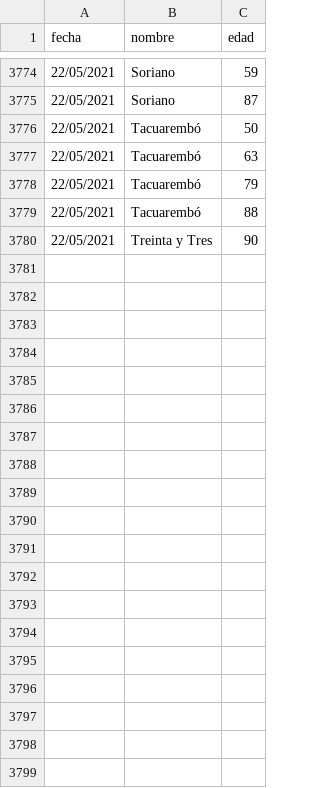
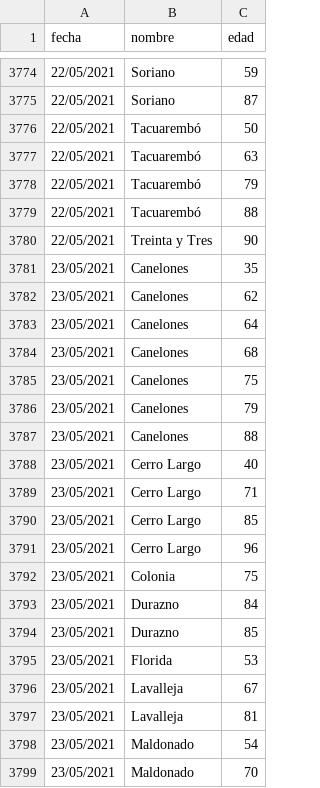
Before and after one commit to lscasso/covid, a CSV file: estadisticasUY_fallecimientos.csv, drawn as a sheet; only a part is shown, gaps mark what is left out; the diff covers the shown part only; the diff names each change by its address in the sheet, - before the commit and + after, or states it on an @@ line.

```diff
--- a/estadisticasUY_fallecimientos.csv
+++ b/estadisticasUY_fallecimientos.csv
+row 3781: 23/05/2021 | Canelones | 35
+row 3782: 23/05/2021 | Canelones | 62
+row 3783: 23/05/2021 | Canelones | 64
+row 3784: 23/05/2021 | Canelones | 68
+row 3785: 23/05/2021 | Canelones | 75
+row 3786: 23/05/2021 | Canelones | 79
+row 3787: 23/05/2021 | Canelones | 88
+row 3788: 23/05/2021 | Cerro Largo | 40
+row 3789: 23/05/2021 | Cerro Largo | 71
+row 3790: 23/05/2021 | Cerro Largo | 85
+row 3791: 23/05/2021 | Cerro Largo | 96
+row 3792: 23/05/2021 | Colonia | 75
+row 3793: 23/05/2021 | Durazno | 84
+row 3794: 23/05/2021 | Durazno | 85
+row 3795: 23/05/2021 | Florida | 53
+row 3796: 23/05/2021 | Lavalleja | 67
+row 3797: 23/05/2021 | Lavalleja | 81
+row 3798: 23/05/2021 | Maldonado | 54
+row 3799: 23/05/2021 | Maldonado | 70
```
Also changed, not shown: 42 added rows elsewhere in this file, vacunasXDia.csv.
